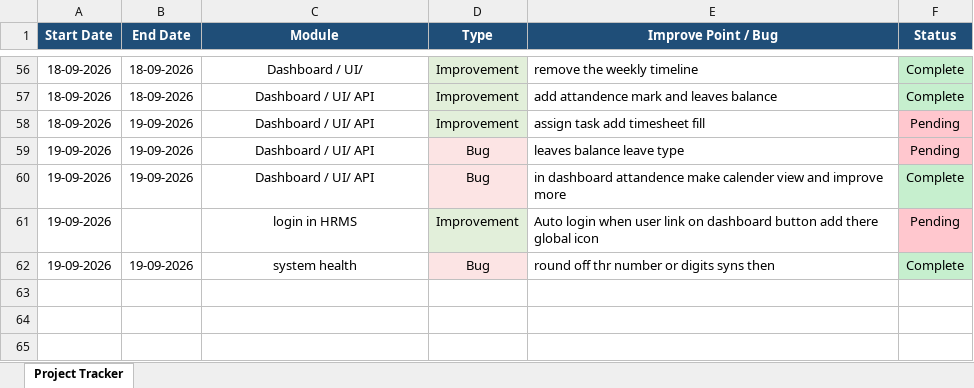
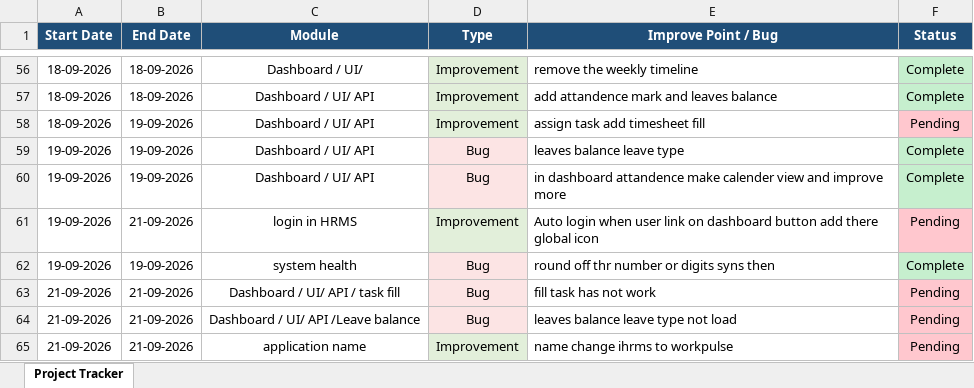
Before and after one commit to lakshitsharma7/ihrmsMonitor, an Excel workbook: Monitoring Doc/Project_Task_Tracker (1).xlsx, sheet Project Tracker, drawn as a sheet; only a part is shown, gaps mark what is left out; values as stored, in another font and other column widths than the file's, no borders; the diff names each change by its address in the sheet, - before the commit and + after, or states it on an @@ line.

Commit message:
Update Project_Task_Tracker (1).xlsx

```diff
--- a/Monitoring Doc/Project_Task_Tracker (1).xlsx (sheet Project Tracker)
+++ b/Monitoring Doc/Project_Task_Tracker (1).xlsx (sheet Project Tracker)
-F59 (Status): Pending
+F59 (Status): Complete
-F59 fill: #FFC7CE
+F59 fill: #C6EFCE
-B61 (End Date): (empty)
+B61 (End Date): 21-09-2026
+row 63: 21-09-2026 | 21-09-2026 | Dashboard / UI/ API / task fill | Bug | fill task has not work | Pending
+row 64: 21-09-2026 | 21-09-2026 | Dashboard / UI/ API /Leave balance | Bug | leaves balance leave type not load | Pending
+row 65: 21-09-2026 | 21-09-2026 | application name | Improvement | name change ihrms to workpulse | Pending
```
